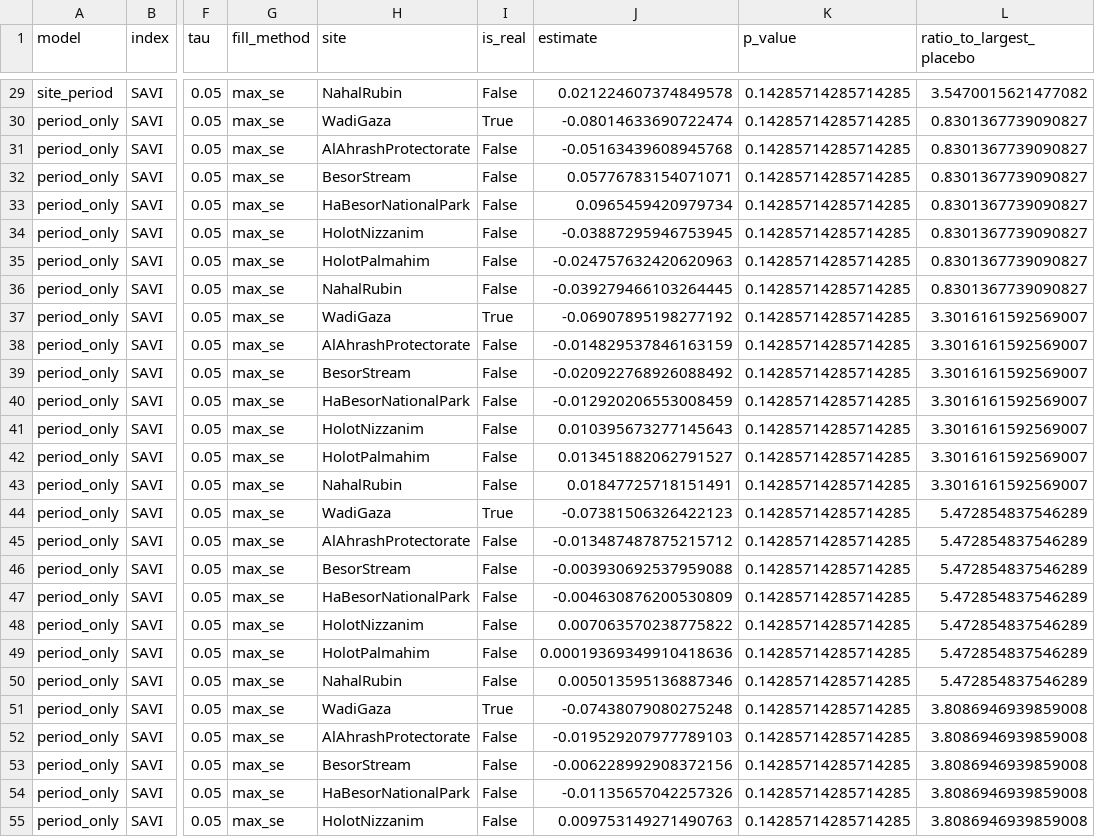
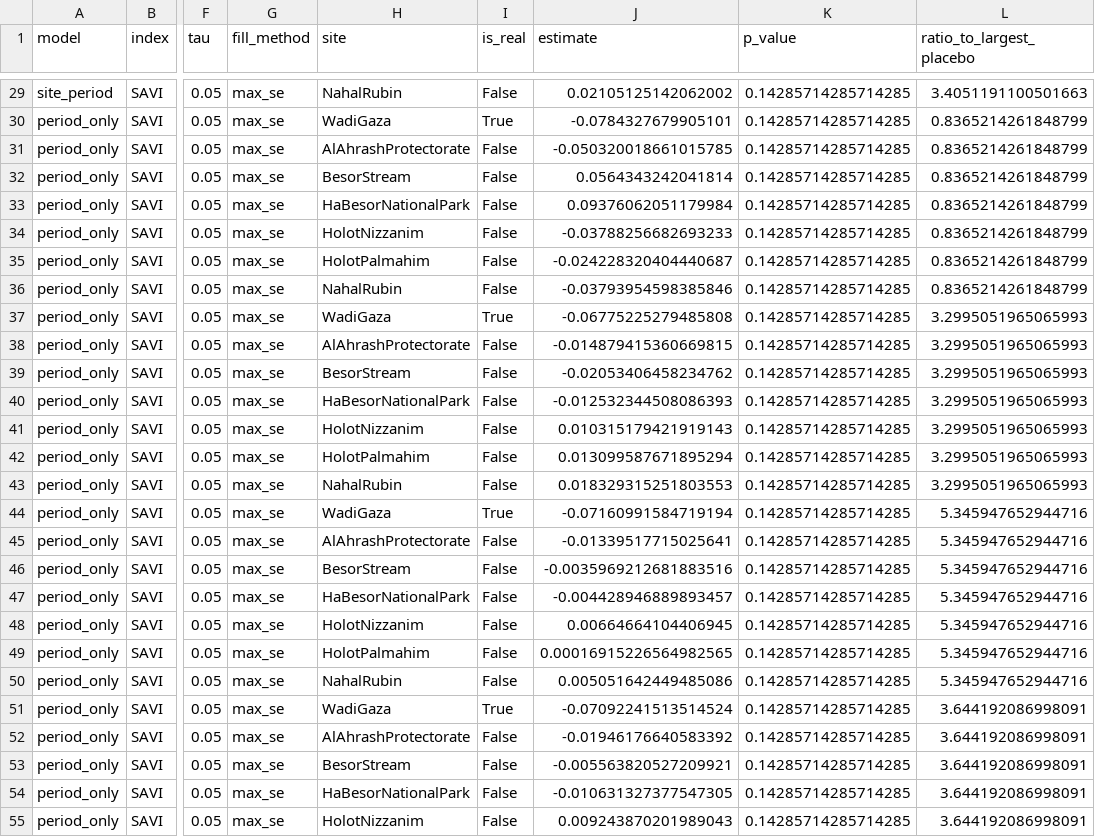
Before and after one commit to tariqshihadah/wadi-gaza-research, a CSV file: outputs/change_did/SAVI/did_placebo_space.csv, drawn as a sheet; only a part is shown, gaps mark what is left out; the diff covers the shown part only; the diff names each change by its address in the sheet, - before the commit and + after, or states it on an @@ line.

```diff
--- a/outputs/change_did/SAVI/did_placebo_space.csv
+++ b/outputs/change_did/SAVI/did_placebo_space.csv
-J29 (estimate): 0.021224607374849578
+J29 (estimate): 0.02105125142062002
-L29 (ratio_to_largest_placebo): 3.5470015621477082
+L29 (ratio_to_largest_placebo): 3.4051191100501663
-J30 (estimate): -0.08014633690722474
+J30 (estimate): -0.0784327679905101
-L30:L36 (ratio_to_largest_placebo): 0.8301367739090827
+L30:L36 (ratio_to_largest_placebo): 0.8365214261848799
-J31 (estimate): -0.05163439608945768
+J31 (estimate): -0.050320018661015785
-J32 (estimate): 0.05776783154071071
+J32 (estimate): 0.0564343242041814
-J33 (estimate): 0.0965459420979734
+J33 (estimate): 0.09376062051179984
-J34 (estimate): -0.03887295946753945
+J34 (estimate): -0.03788256682693233
-J35 (estimate): -0.024757632420620963
+J35 (estimate): -0.024228320404440687
-J36 (estimate): -0.039279466103264445
+J36 (estimate): -0.03793954598385846
-J37 (estimate): -0.06907895198277192
+J37 (estimate): -0.06775225279485808
-L37:L43 (ratio_to_largest_placebo): 3.3016161592569007
+L37:L43 (ratio_to_largest_placebo): 3.2995051965065993
-J38 (estimate): -0.014829537846163159
+J38 (estimate): -0.014879415360669815
-J39 (estimate): -0.020922768926088492
+J39 (estimate): -0.02053406458234762
-J40 (estimate): -0.012920206553008459
+J40 (estimate): -0.012532344508086393
-J41 (estimate): 0.010395673277145643
+J41 (estimate): 0.010315179421919143
-J42 (estimate): 0.013451882062791527
+J42 (estimate): 0.013099587671895294
-J43 (estimate): 0.01847725718151491
+J43 (estimate): 0.018329315251803553
-J44 (estimate): -0.07381506326422123
+J44 (estimate): -0.07160991584719194
-L44:L50 (ratio_to_largest_placebo): 5.472854837546289
+L44:L50 (ratio_to_largest_placebo): 5.345947652944716
-J45 (estimate): -0.013487487875215712
+J45 (estimate): -0.01339517715025641
-J46 (estimate): -0.003930692537959088
+J46 (estimate): -0.0035969212681883516
-J47 (estimate): -0.004630876200530809
+J47 (estimate): -0.004428946889893457
-J48 (estimate): 0.007063570238775822
+J48 (estimate): 0.00664664104406945
-J49 (estimate): 0.00019369349910418636
+J49 (estimate): 0.00016915226564982565
-J50 (estimate): 0.005013595136887346
+J50 (estimate): 0.005051642449485086
-J51 (estimate): -0.07438079080275248
+J51 (estimate): -0.07092241513514524
-L51:L55 (ratio_to_largest_placebo): 3.8086946939859008
+L51:L55 (ratio_to_largest_placebo): 3.644192086998091
-J52 (estimate): -0.019529207977789103
+J52 (estimate): -0.01946176640583392
-J53 (estimate): -0.006228992908372156
+J53 (estimate): -0.005563820527209921
-J54 (estimate): -0.01135657042257326
+J54 (estimate): -0.010631327377547305
-J55 (estimate): 0.009753149271490763
+J55 (estimate): 0.009243870201989043
```
Also changed, not shown: 58 edited cells elsewhere in this file, outputs/change_ci/SAVI/correlograms.csv, outputs/change_ci/SAVI/results.csv, 54 other files.
